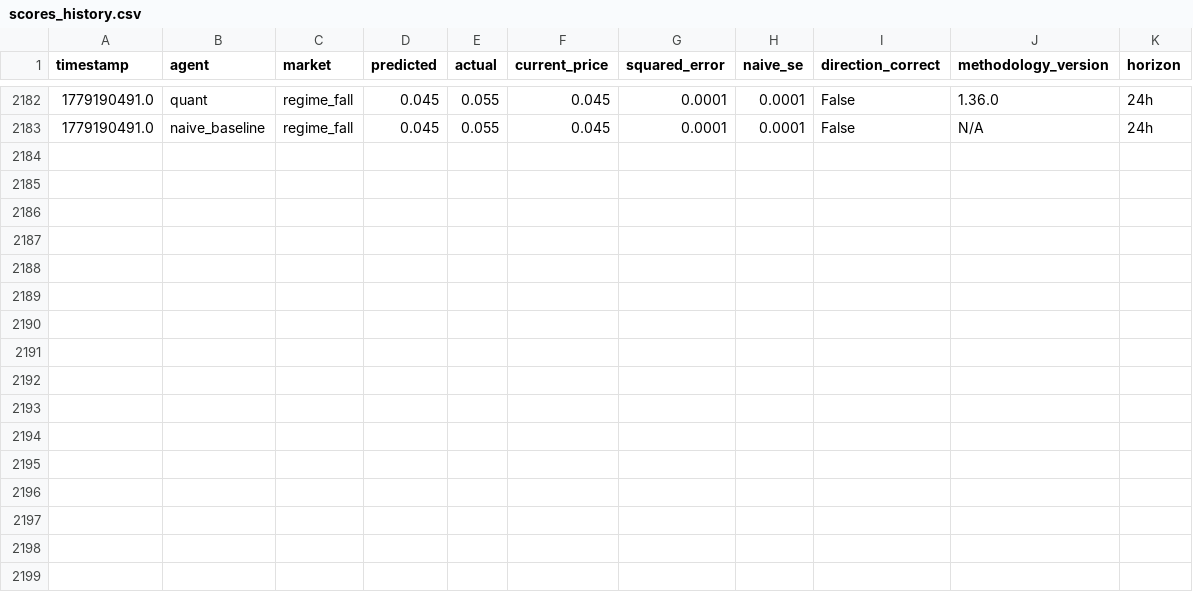
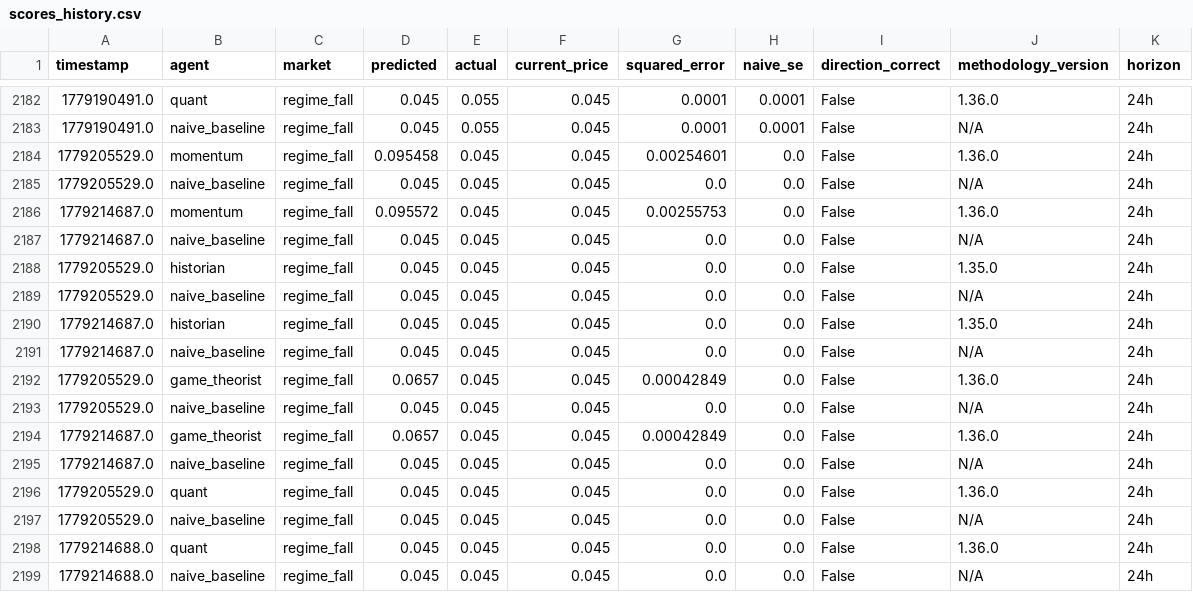
Before and after one commit to pairie-koh/Trading-Agents-on-Kalshi-, a CSV file: data/scores_history.csv, drawn as a sheet; only a part is shown, gaps mark what is left out.

Commit message:
data: 2026-05-20T18:25:40Z

```diff
--- a/data/scores_history.csv
+++ b/data/scores_history.csv
@@ -2183 +2183,17 @@ timestamp,agent,market,predicted,actual,current_price,squared_error,naive_se,dir
 1779190491.0,naive_baseline,regime_fall,0.045,0.055,0.045,0.0001,0.0001,False,N/A,24h
+1779205529.0,momentum,regime_fall,0.095458,0.045,0.045,0.00254601,0.0,False,1.36.0,24h
+1779205529.0,naive_baseline,regime_fall,0.045,0.045,0.045,0.0,0.0,False,N/A,24h
+1779214687.0,momentum,regime_fall,0.095572,0.045,0.045,0.00255753,0.0,False,1.36.0,24h
+1779214687.0,naive_baseline,regime_fall,0.045,0.045,0.045,0.0,0.0,False,N/A,24h
+1779205529.0,historian,regime_fall,0.045,0.045,0.045,0.0,0.0,False,1.35.0,24h
+1779205529.0,naive_baseline,regime_fall,0.045,0.045,0.045,0.0,0.0,False,N/A,24h
+1779214687.0,historian,regime_fall,0.045,0.045,0.045,0.0,0.0,False,1.35.0,24h
+1779214687.0,naive_baseline,regime_fall,0.045,0.045,0.045,0.0,0.0,False,N/A,24h
+1779205529.0,game_theorist,regime_fall,0.0657,0.045,0.045,0.00042849,0.0,False,1.36.0,24h
+1779205529.0,naive_baseline,regime_fall,0.045,0.045,0.045,0.0,0.0,False,N/A,24h
+1779214687.0,game_theorist,regime_fall,0.0657,0.045,0.045,0.00042849,0.0,False,1.36.0,24h
+1779214687.0,naive_baseline,regime_fall,0.045,0.045,0.045,0.0,0.0,False,N/A,24h
+1779205529.0,quant,regime_fall,0.045,0.045,0.045,0.0,0.0,False,1.36.0,24h
+1779205529.0,naive_baseline,regime_fall,0.045,0.045,0.045,0.0,0.0,False,N/A,24h
+1779214688.0,quant,regime_fall,0.045,0.045,0.045,0.0,0.0,False,1.36.0,24h
+1779214688.0,naive_baseline,regime_fall,0.045,0.045,0.045,0.0,0.0,False,N/A,24h
```
Also changed, not shown: 2 other files.
